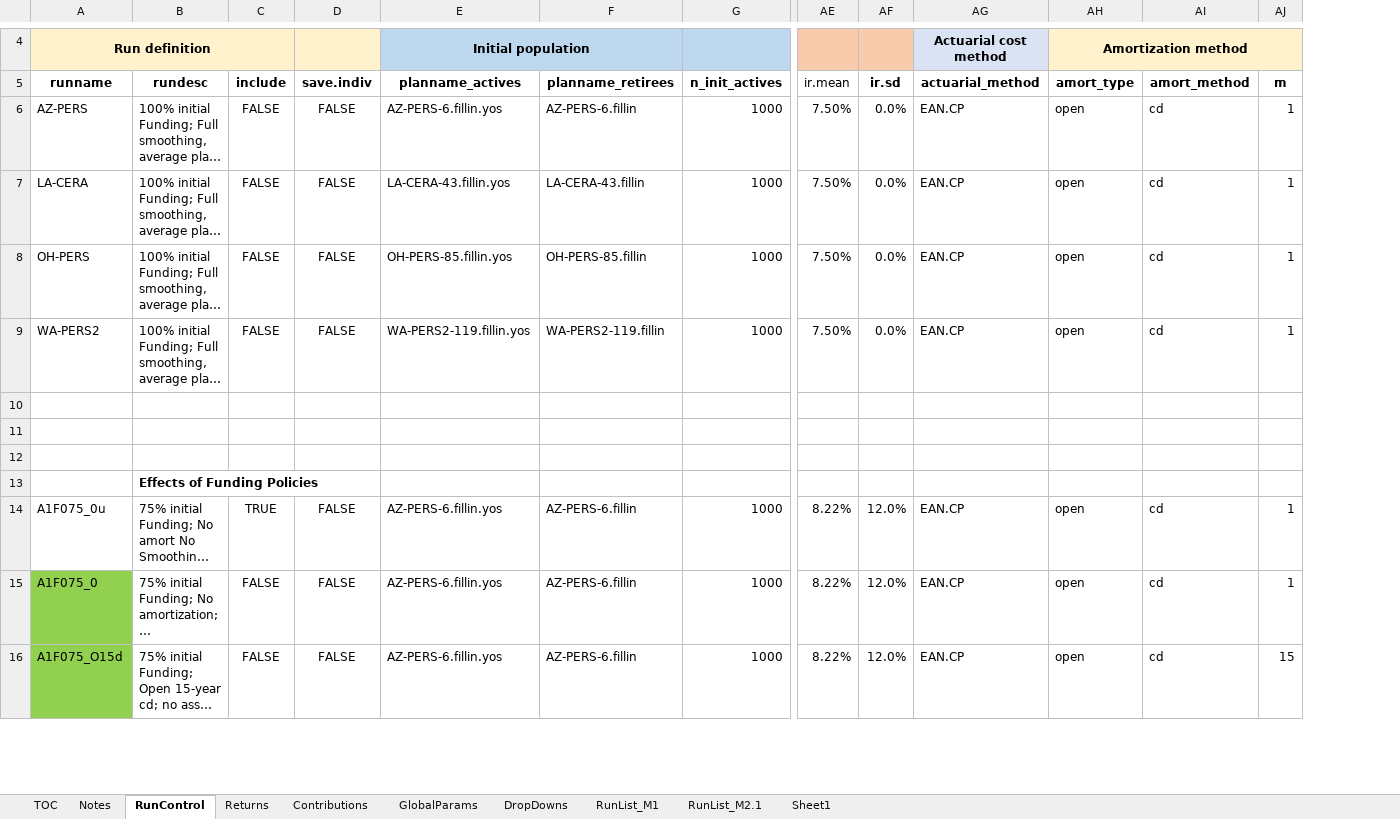
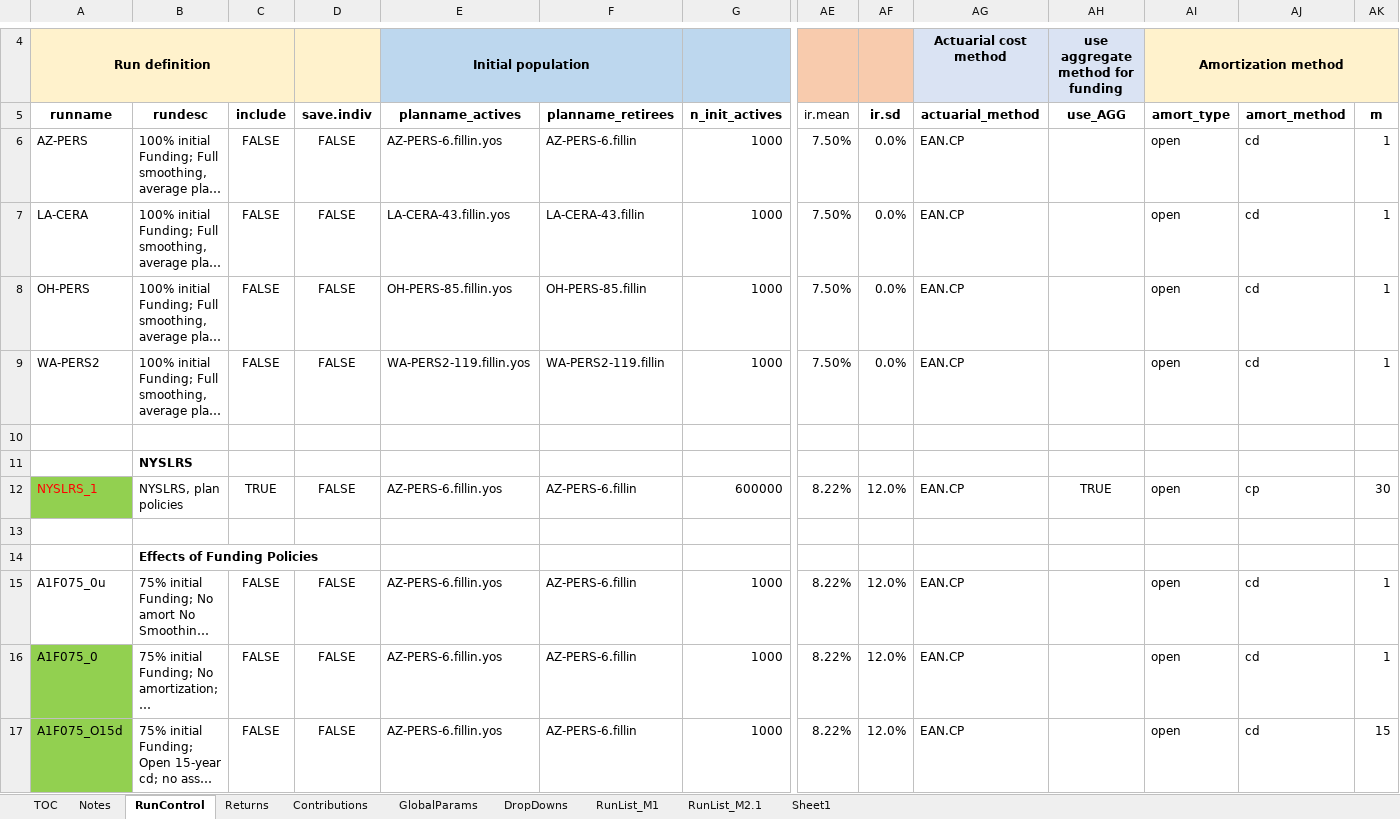
Before and after one commit to yimengyin16/Model_Main, an Excel workbook: IO_M1_new/RunControl_M1_new.xlsx, sheet RunControl, drawn as a sheet; only a part is shown, gaps mark what is left out; long unchanged cells end in …; values as stored, in another font and other column widths than the file's, no borders; addresses are those after the commit; rows hold the shown columns only; the diff names each change by its address in the sheet, - before the commit and + after, or states it on an @@ line.

```diff
--- a/IO_M1_new/RunControl_M1_new.xlsx (sheet RunControl)
+++ b/IO_M1_new/RunControl_M1_new.xlsx (sheet RunControl)
+column AH (use_AGG), row 4: use aggregate method for funding
-B11 (rundesc): (empty)
+B11 (rundesc): NYSLRS
+row 12: NYSLRS_1 | NYSLRS, plan policies | TRUE | FALSE | AZ-PERS-6.fillin.yos | AZ-PERS-6.fillin | 600000 | 8.22% | 12.0% | EAN.CP | TRUE | open | cp | 30
-C15 (include): TRUE
+C15 (include): FALSE
```
Also changed, not shown: hidden cells, 5 other files.
